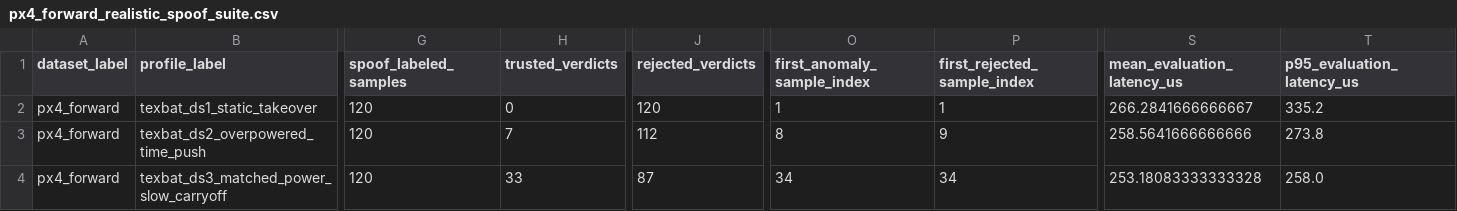
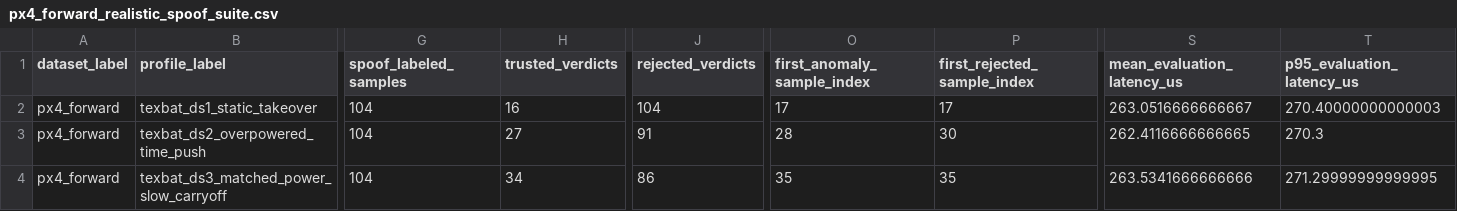
Before and after one commit to vpratab/RTVLASSLIM, a CSV file: artifacts/spoof_suites/px4_forward_realistic_spoof_suite.csv, drawn as a sheet; only a part is shown, gaps mark what is left out; the diff covers the shown part only; the diff names each change by its address in the sheet, - before the commit and + after, or states it on an @@ line.

```diff
--- a/artifacts/spoof_suites/px4_forward_realistic_spoof_suite.csv
+++ b/artifacts/spoof_suites/px4_forward_realistic_spoof_suite.csv
-G2:G4 (spoof_labeled_samples): 120
+G2:G4 (spoof_labeled_samples): 104
-H2 (trusted_verdicts): 0
+H2 (trusted_verdicts): 16
-J2 (rejected_verdicts): 120
+J2 (rejected_verdicts): 104
-O2 (first_anomaly_sample_index): 1
+O2 (first_anomaly_sample_index): 17
-P2 (first_rejected_sample_index): 1
+P2 (first_rejected_sample_index): 17
-S2 (mean_evaluation_latency_us): 266.2841666666667
+S2 (mean_evaluation_latency_us): 263.0516666666667
-T2 (p95_evaluation_latency_us): 335.2
+T2 (p95_evaluation_latency_us): 270.40000000000003
-H3 (trusted_verdicts): 7
+H3 (trusted_verdicts): 27
-J3 (rejected_verdicts): 112
+J3 (rejected_verdicts): 91
-O3 (first_anomaly_sample_index): 8
+O3 (first_anomaly_sample_index): 28
-P3 (first_rejected_sample_index): 9
+P3 (first_rejected_sample_index): 30
-S3 (mean_evaluation_latency_us): 258.5641666666666
+S3 (mean_evaluation_latency_us): 262.4116666666665
-T3 (p95_evaluation_latency_us): 273.8
+T3 (p95_evaluation_latency_us): 270.3
-H4 (trusted_verdicts): 33
+H4 (trusted_verdicts): 34
-J4 (rejected_verdicts): 87
+J4 (rejected_verdicts): 86
-O4 (first_anomaly_sample_index): 34
+O4 (first_anomaly_sample_index): 35
-P4 (first_rejected_sample_index): 34
+P4 (first_rejected_sample_index): 35
-S4 (mean_evaluation_latency_us): 253.18083333333328
+S4 (mean_evaluation_latency_us): 263.5341666666666
-T4 (p95_evaluation_latency_us): 258.0
+T4 (p95_evaluation_latency_us): 271.29999999999995
```
Also changed, not shown: 88 edited cells elsewhere in this file, artifacts/spoof_suites/px4_climb_realistic_spoof_suite.csv, artifacts/spoof_suites/px4_hover_realistic_spoof_suite.csv, 28 other files.
